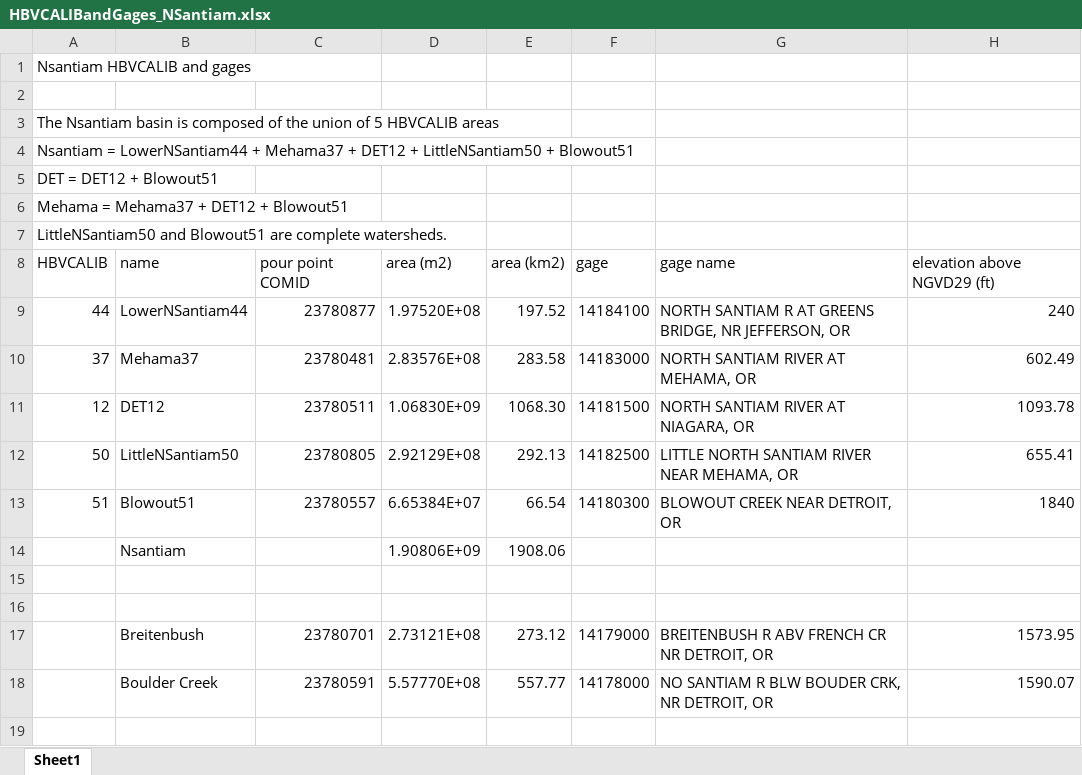
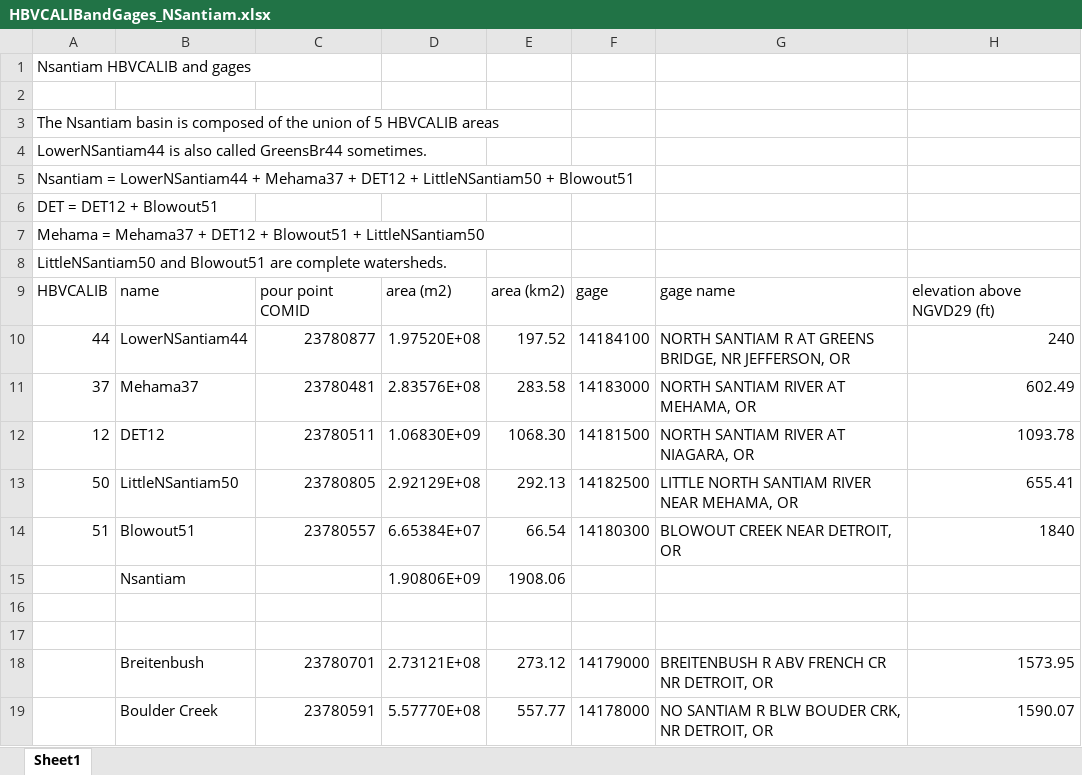
Before and after one commit to DavidConklin1947/CW3M, an Excel workbook: DataCW3M/CW3MdigitalHandbook/NSantiam/HBVCALIBandGages_NSantiam.xlsx, sheet Sheet1, drawn as a sheet; only a part is shown; values as stored, in another font and other column widths than the file's, no borders; addresses are those after the commit; rows hold the shown columns only; the diff names each change by its address in the sheet, - before the commit and + after, or states it on an @@ line.

```diff
--- a/DataCW3M/CW3MdigitalHandbook/NSantiam/HBVCALIBandGages_NSantiam.xlsx (sheet Sheet1)
+++ b/DataCW3M/CW3MdigitalHandbook/NSantiam/HBVCALIBandGages_NSantiam.xlsx (sheet Sheet1)
+row 4: LowerNSantiam44 is also called GreensBr44 sometimes.
-A7: …+ Blowout51
+A7: …+ Blowout51 + LittleNSantiam50
```
Also changed, not shown: DataCW3M/SkillAssessment/NSantiamSummary.xlsx, 8 other files.
